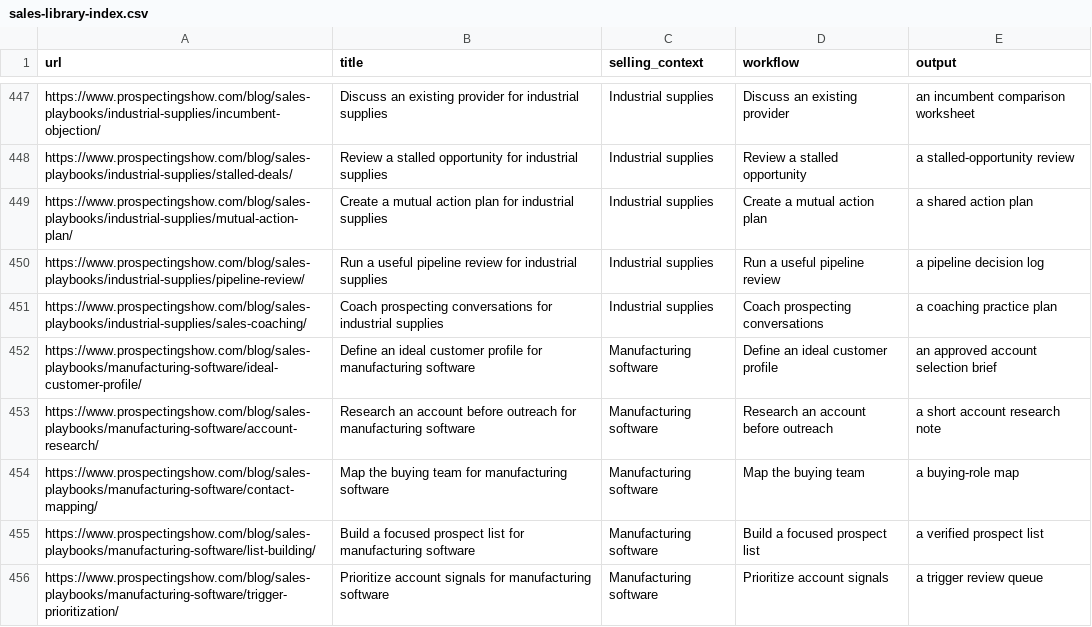
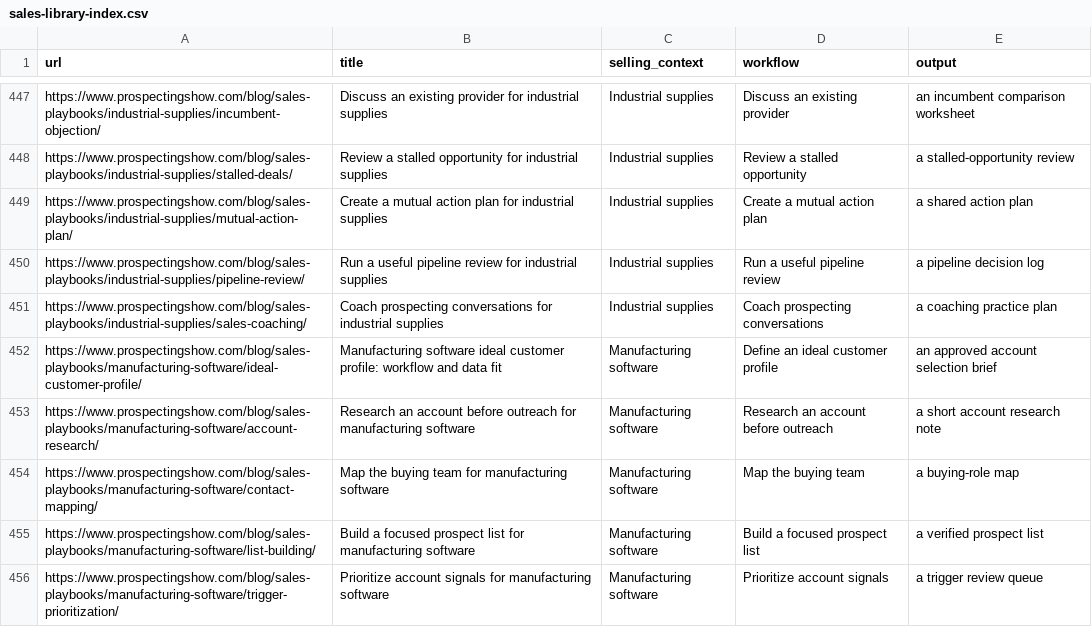
Before and after one commit to drconnorrobertson/the-prospecting-show, a CSV file: sales-library-index.csv, drawn as a sheet; only a part is shown, gaps mark what is left out.

Commit message:
Develop manufacturing software account-fit and sample-data exercise

```diff
--- a/sales-library-index.csv
+++ b/sales-library-index.csv
@@ -451,3 +451,3 @@ https://www.prospectingshow.com/blog/sales-playbooks/industrial-supplies/pipelin
 https://www.prospectingshow.com/blog/sales-playbooks/industrial-supplies/sales-coaching/,Coach prospecting conversations for industrial supplies,Industrial supplies,Coach prospecting conversations,a coaching practice plan
-https://www.prospectingshow.com/blog/sales-playbooks/manufacturing-software/ideal-customer-profile/,Define an ideal customer profile for manufacturing software,Manufacturing software,Define an ideal customer profile,an approved account selection brief
+https://www.prospectingshow.com/blog/sales-playbooks/manufacturing-software/ideal-customer-profile/,Manufacturing software ideal customer profile: workflow and data fit,Manufacturing software,Define an ideal customer profile,an approved account selection brief
 https://www.prospectingshow.com/blog/sales-playbooks/manufacturing-software/account-research/,Research an account before outreach for manufacturing software,Manufacturing software,Research an account before outreach,a short account research note
```
Also changed, not shown: 6 other files.
